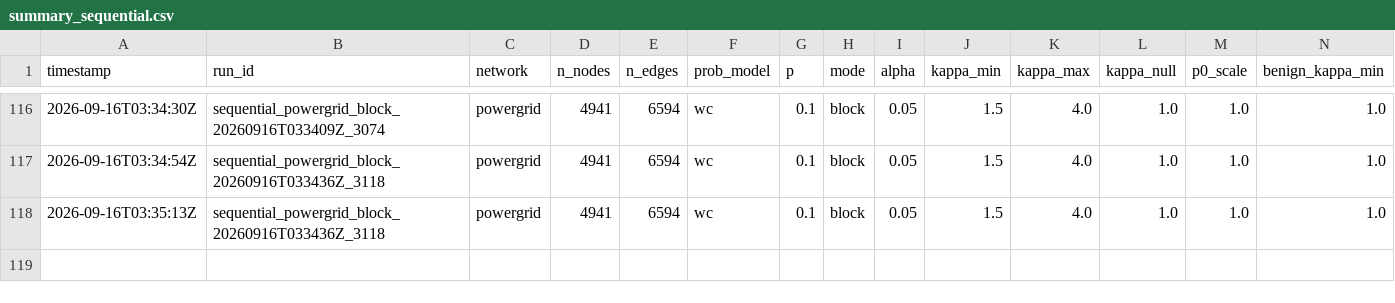
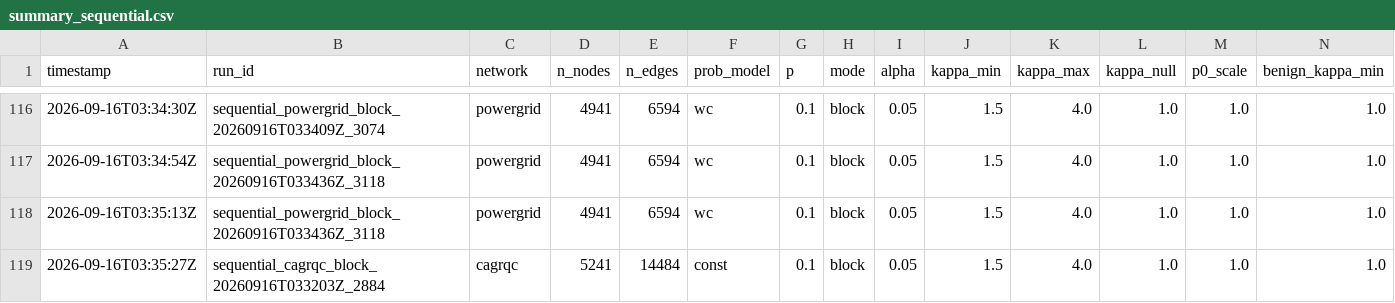
Before and after one commit to vinhqdang/trace_e, a CSV file: results/summary_sequential.csv, drawn as a sheet; only a part is shown, gaps mark what is left out; rows hold the shown columns only; the diff names each change by its address in the sheet, - before the commit and + after, or states it on an @@ line.

Commit message:
Log throttling sweep (cagrqc --pairs eprocess:adaptive:hub,eprocess:adaptive:random --rho-min 0.1 --throttle-frac 0.3 --notes throttle_sweep)

```diff
--- a/results/summary_sequential.csv
+++ b/results/summary_sequential.csv
+row 119: 2026-09-16T03:35:27Z | sequential_cagrqc_block_20260916T033203Z_2884 | cagrqc | 5241 | 14484 | const | 0.1 | block | 0.05 | 1.5 | 4.0 | 1.0 | 1.0 | 1.0
```
Also changed, not shown: 4 other files.
